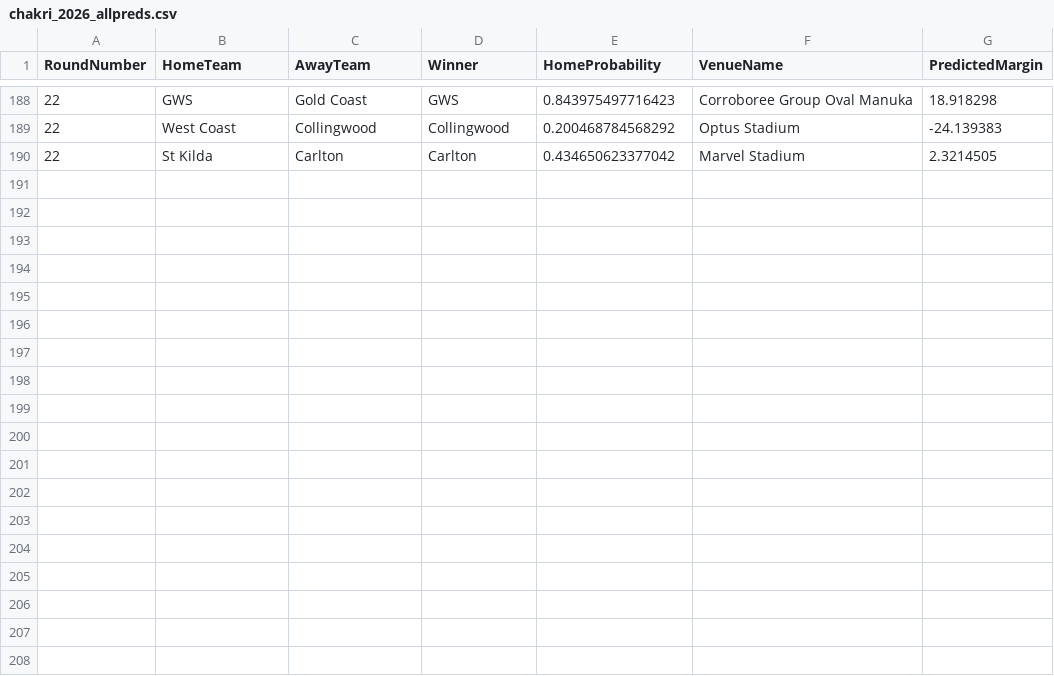
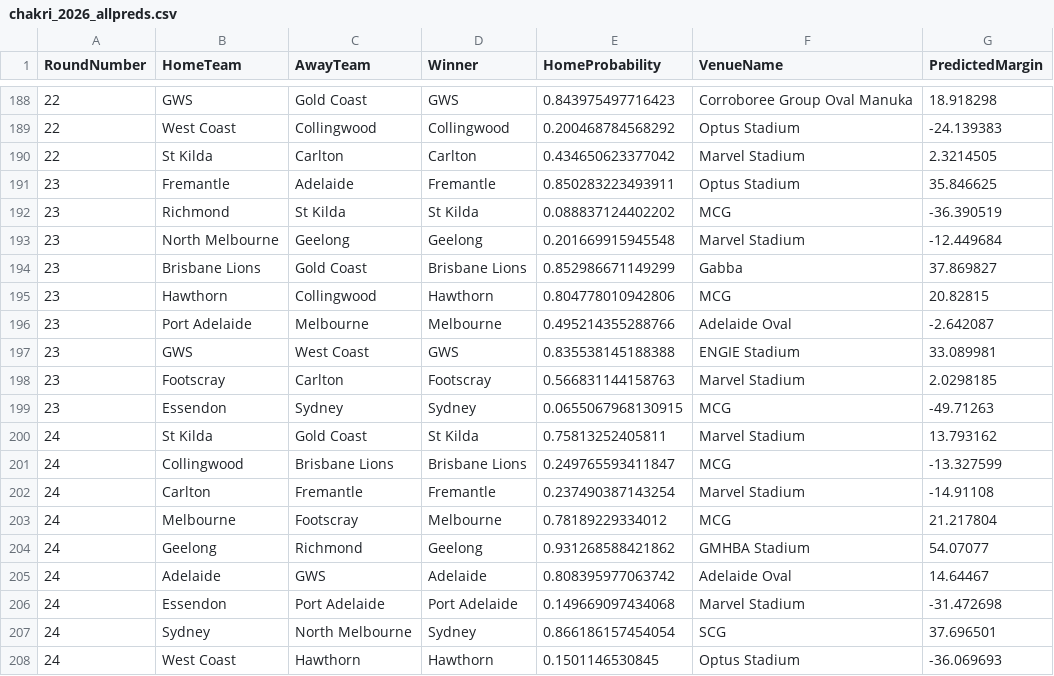
Before and after one commit to ChakriMamidanna/aflstats, a CSV file: elo26/chakri_2026_allpreds.csv, drawn as a sheet; only a part is shown, gaps mark what is left out; the diff names each change by its address in the sheet, - before the commit and + after, or states it on an @@ line.

```diff
--- a/elo26/chakri_2026_allpreds.csv
+++ b/elo26/chakri_2026_allpreds.csv
+row 191: 23 | Fremantle | Adelaide | Fremantle | 0.850283223493911 | Optus Stadium | 35.846625
+row 192: 23 | Richmond | St Kilda | St Kilda | 0.088837124402202 | MCG | -36.390519
+row 193: 23 | North Melbourne | Geelong | Geelong | 0.201669915945548 | Marvel Stadium | -12.449684
+row 194: 23 | Brisbane Lions | Gold Coast | Brisbane Lions | 0.852986671149299 | Gabba | 37.869827
+row 195: 23 | Hawthorn | Collingwood | Hawthorn | 0.804778010942806 | MCG | 20.82815
+row 196: 23 | Port Adelaide | Melbourne | Melbourne | 0.495214355288766 | Adelaide Oval | -2.642087
+row 197: 23 | GWS | West Coast | GWS | 0.835538145188388 | ENGIE Stadium | 33.089981
+row 198: 23 | Footscray | Carlton | Footscray | 0.566831144158763 | Marvel Stadium | 2.0298185
+row 199: 23 | Essendon | Sydney | Sydney | 0.0655067968130915 | MCG | -49.71263
+row 200: 24 | St Kilda | Gold Coast | St Kilda | 0.75813252405811 | Marvel Stadium | 13.793162
+row 201: 24 | Collingwood | Brisbane Lions | Brisbane Lions | 0.249765593411847 | MCG | -13.327599
+row 202: 24 | Carlton | Fremantle | Fremantle | 0.237490387143254 | Marvel Stadium | -14.91108
+row 203: 24 | Melbourne | Footscray | Melbourne | 0.78189229334012 | MCG | 21.217804
+row 204: 24 | Geelong | Richmond | Geelong | 0.931268588421862 | GMHBA Stadium | 54.07077
+row 205: 24 | Adelaide | GWS | Adelaide | 0.808395977063742 | Adelaide Oval | 14.64467
+row 206: 24 | Essendon | Port Adelaide | Port Adelaide | 0.149669097434068 | Marvel Stadium | -31.472698
+row 207: 24 | Sydney | North Melbourne | Sydney | 0.866186157454054 | SCG | 37.696501
+row 208: 24 | West Coast | Hawthorn | Hawthorn | 0.1501146530845 | Optus Stadium | -36.069693
```
Also changed, not shown: elo26/elo_2026_allpreds.csv, lm26/chakri_2026_allpreds.csv, 22 other files.
